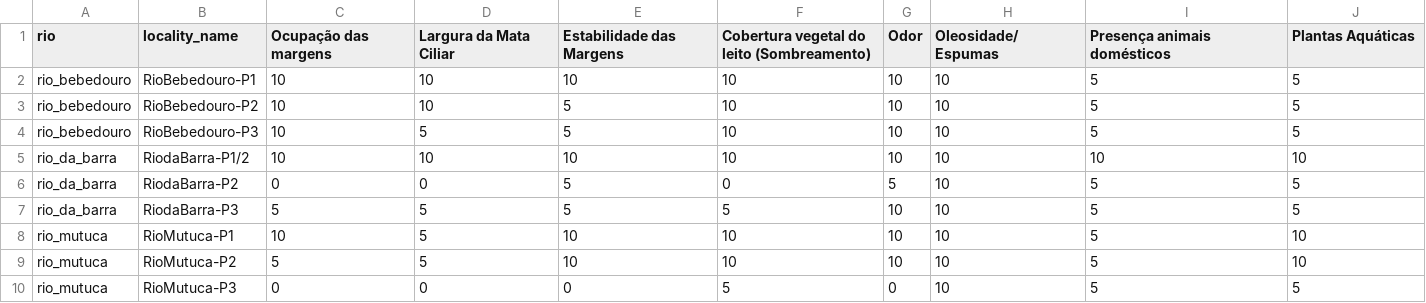
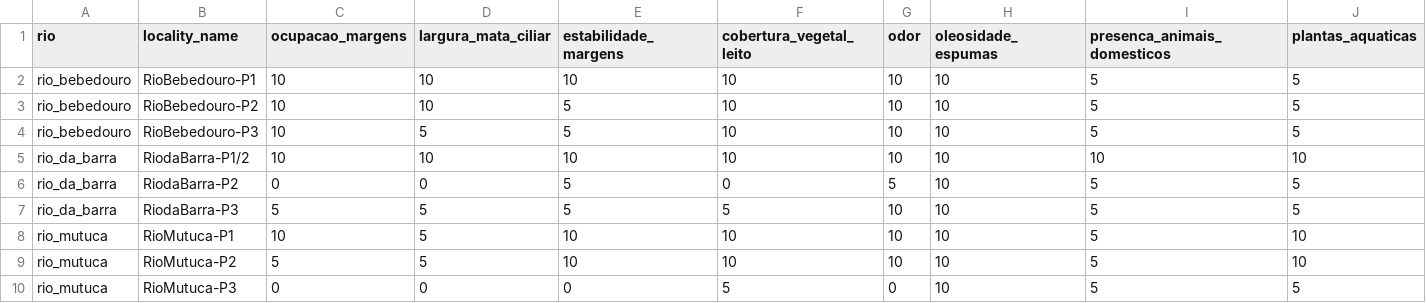
Before and after one commit to LeoBrait/macroinvertebrates_bocaina_2, a CSV file: dados/dados_analise__entorno_bocaina.csv, drawn as a sheet; only a part is shown; the diff covers the shown part only; the diff names each change by its address in the sheet, - before the commit and + after, or states it on an @@ line.

Commit message:
Add files via upload

```diff
--- a/dados/dados_analise__entorno_bocaina.csv
+++ b/dados/dados_analise__entorno_bocaina.csv
-C1: Ocupação das margens
+C1: ocupacao_margens
-D1: Largura da Mata Ciliar
+D1: largura_mata_ciliar
-E1: Estabilidade das Margens
+E1: estabilidade_margens
-F1: Cobertura vegetal do leito (Sombreamento)
+F1: cobertura_vegetal_leito
-G1: Odor
+G1: odor
-H1: Oleosidade/ Espumas
+H1: oleosidade_espumas
-I1: Presença animais domésticos
+I1: presenca_animais_domesticos
-J1: Plantas Aquáticas
+J1: plantas_aquaticas
```
Also changed, not shown: 6 edited cells elsewhere in this file.
